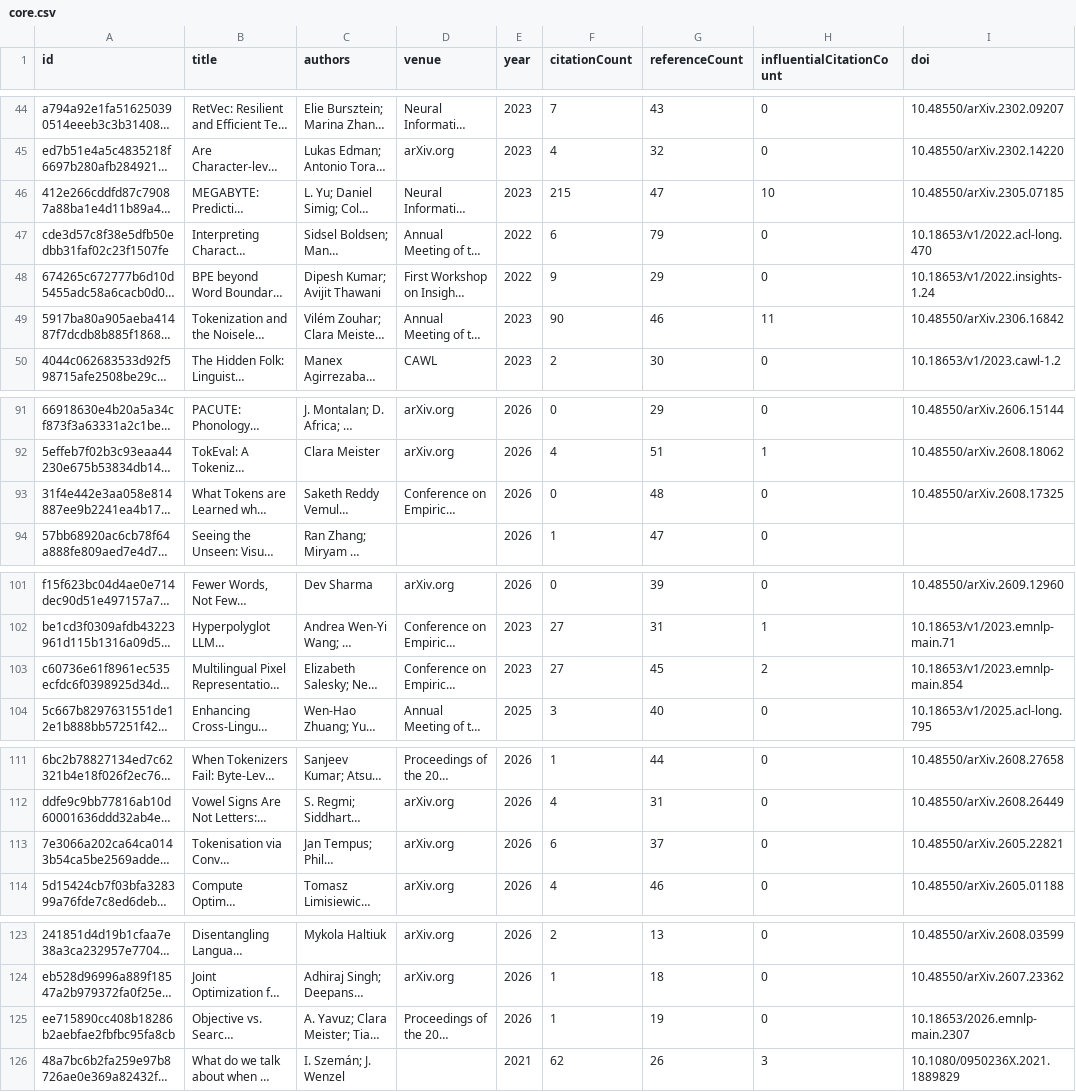
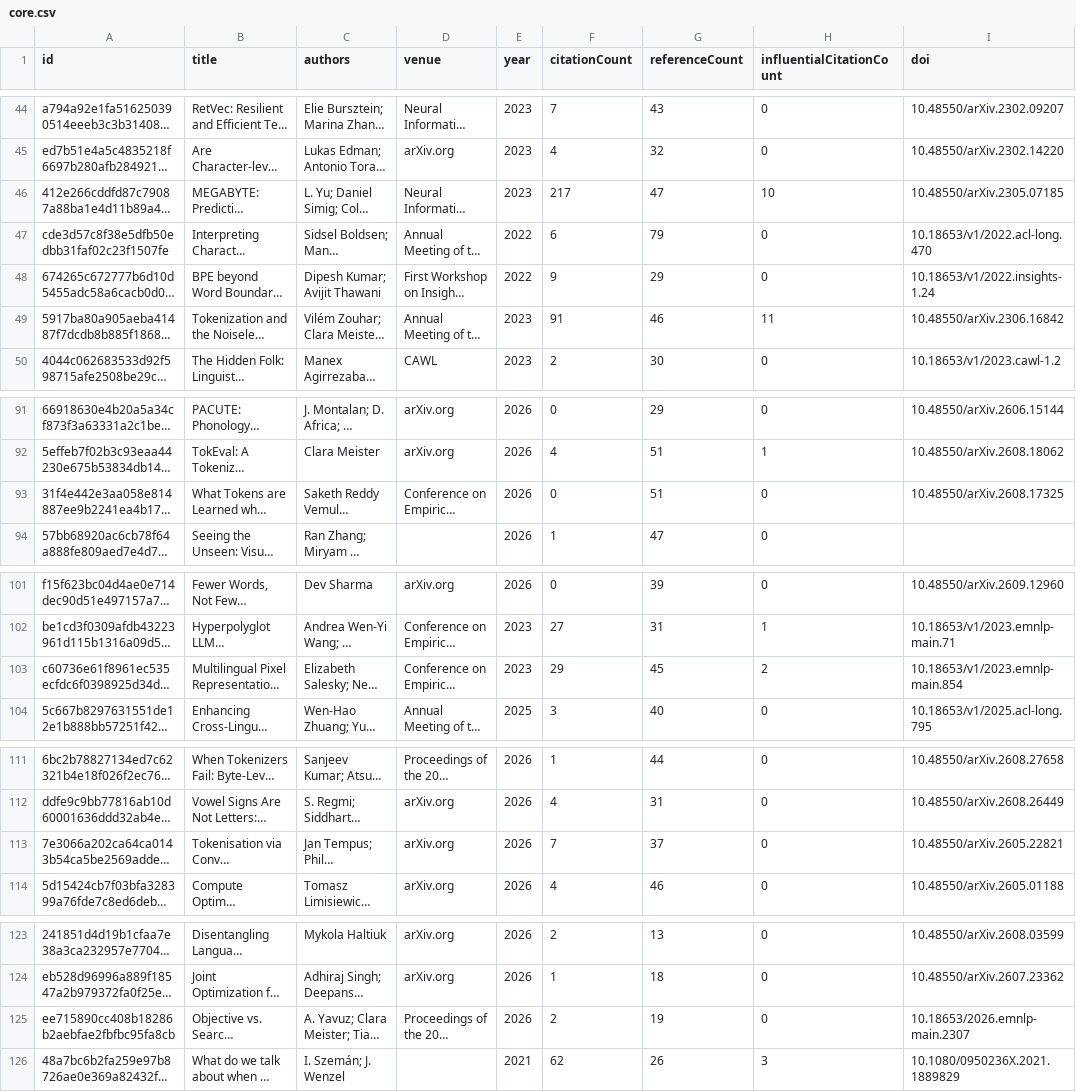
Before and after one commit to avijit-thawani/tokenization-in-nlp, a CSV file: data/core.csv, drawn as a sheet; only a part is shown, gaps mark what is left out; long unchanged cells end in …; the diff covers the shown part only; the diff names each change by its address in the sheet, - before the commit and + after, or states it on an @@ line.

```diff
--- a/data/core.csv
+++ b/data/core.csv
-F46 (citationCount): 215
+F46 (citationCount): 217
-F49 (citationCount): 90
+F49 (citationCount): 91
-G93 (referenceCount): 48
+G93 (referenceCount): 51
-F103 (citationCount): 27
+F103 (citationCount): 29
-F113 (citationCount): 6
+F113 (citationCount): 7
-F125 (citationCount): 1
+F125 (citationCount): 2
```
Also changed, not shown: 11 edited cells elsewhere in this file, 12 other files.
